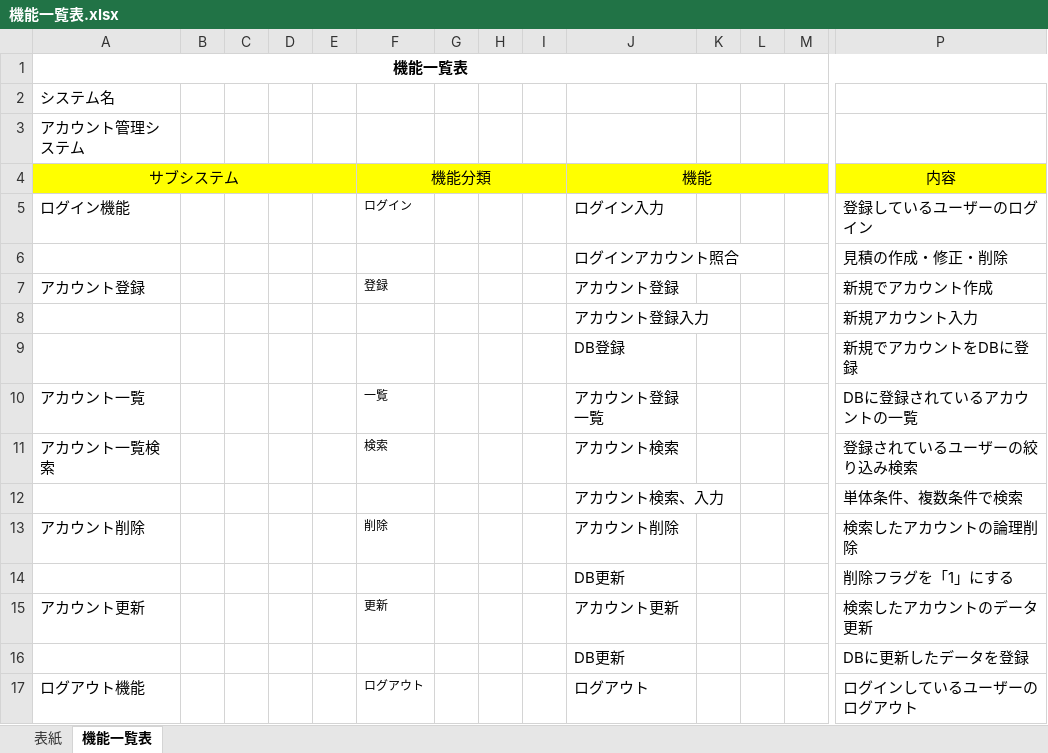
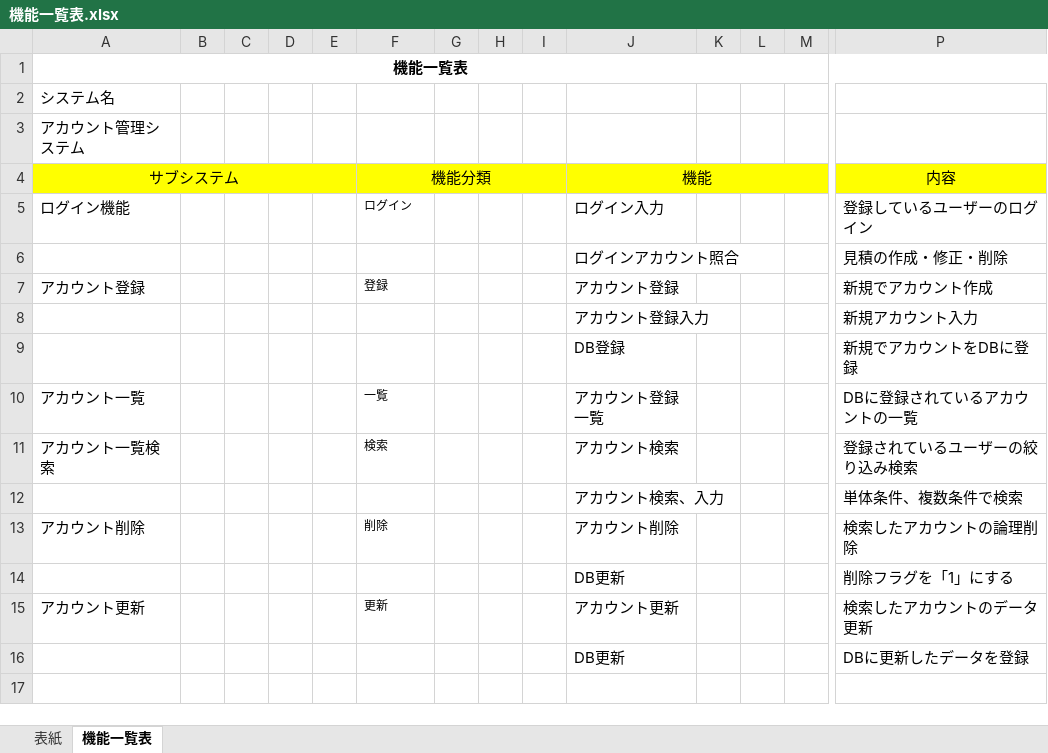
Before and after one commit to ssskkk17/design, an Excel workbook: 機能一覧表.xlsx, sheet 機能一覧表, drawn as a sheet; only a part is shown, gaps mark what is left out; values as stored, in another font and other column widths than the file's, no borders; rows hold the shown columns only; the diff names each change by its address in the sheet, - before the commit and + after, or states it on an @@ line.

```diff
--- a/機能一覧表.xlsx (sheet 機能一覧表)
+++ b/機能一覧表.xlsx (sheet 機能一覧表)
-row 17: ログアウト機能 |  |  |  |  | ログアウト |  |  |  | ログアウト |  |  |  | ログインしているユーザーのログアウト
```
Also changed, not shown: charts or pictures, 基本設計書.xlsx, 2 other files.
